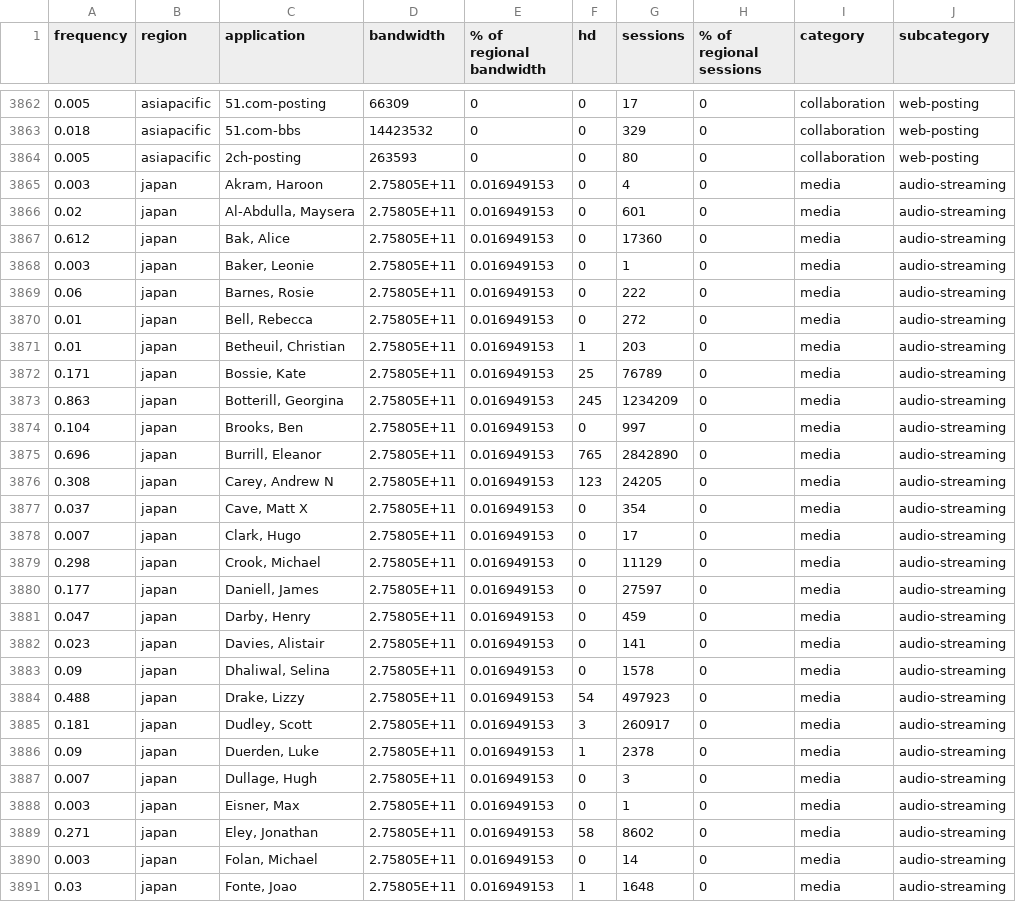
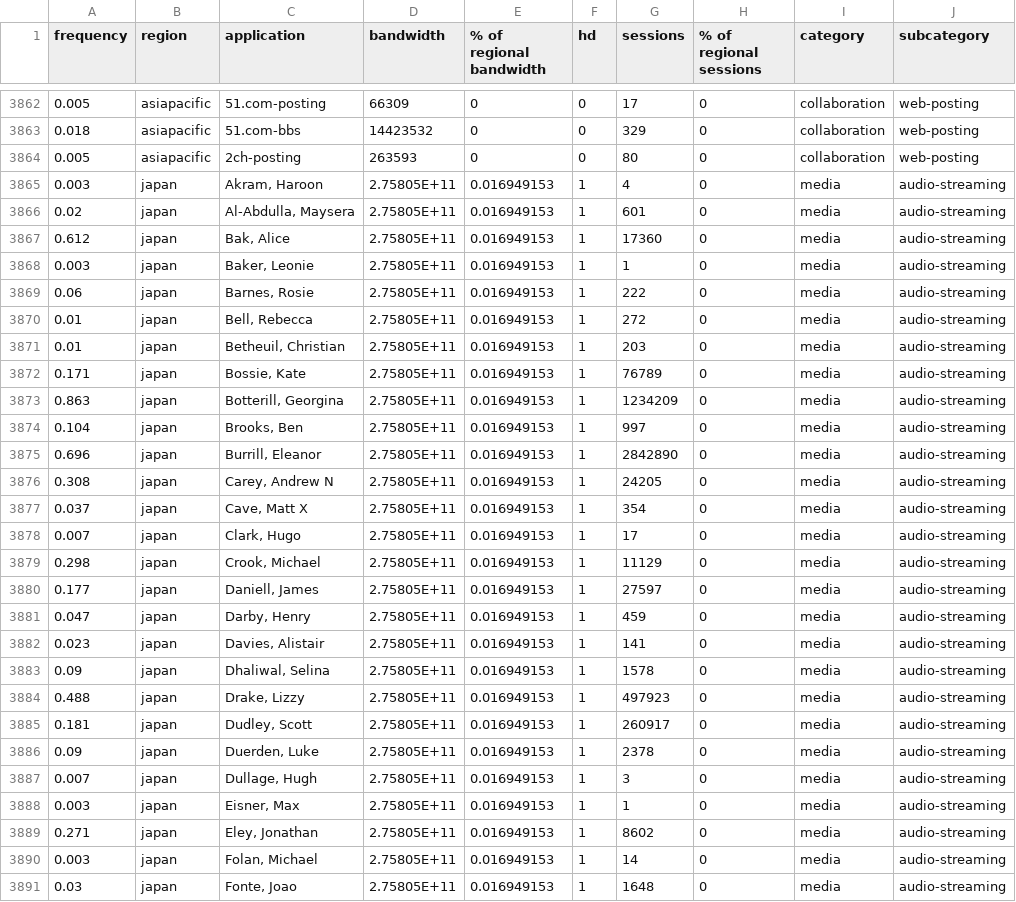
Before and after one commit to betheuil/mural, a CSV file: includes/data.csv, drawn as a sheet; only a part is shown, gaps mark what is left out; the diff covers the shown part only; the diff names each change by its address in the sheet, - before the commit and + after, or states it on an @@ line.

Commit message:
Add files via upload

```diff
--- a/includes/data.csv
+++ b/includes/data.csv
-F3865:F3870 (hd): 0
+F3865:F3870 (hd): 1
-F3872 (hd): 25
+F3872 (hd): 1
-F3873 (hd): 245
+F3873 (hd): 1
-F3874 (hd): 0
+F3874 (hd): 1
-F3875 (hd): 765
+F3875 (hd): 1
-F3876 (hd): 123
+F3876 (hd): 1
-F3877:F3883 (hd): 0
+F3877:F3883 (hd): 1
-F3884 (hd): 54
+F3884 (hd): 1
-F3885 (hd): 3
+F3885 (hd): 1
-F3887:F3888 (hd): 0
+F3887:F3888 (hd): 1
-F3889 (hd): 58
+F3889 (hd): 1
-F3890 (hd): 0
+F3890 (hd): 1
```
Also changed, not shown: 31 edited cells elsewhere in this file.
